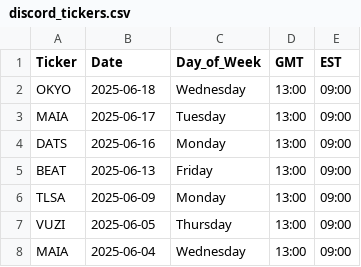
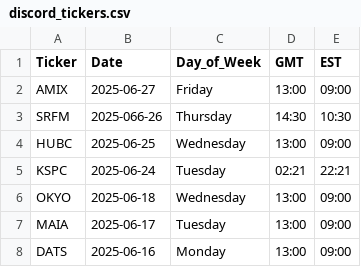
Before and after one commit to HoutanGh/quant_scanner, a CSV file: discord_tickers.csv, drawn as a sheet; only a part is shown; the shorter side is filled out with more unchanged rows; the diff names each change by its address in the sheet, - before the commit and + after, or states it on an @@ line.

```diff
--- a/discord_tickers.csv
+++ b/discord_tickers.csv
+row 2: AMIX | 2025-06-27 | Friday | 13:00 | 09:00
+row 3: SRFM | 2025-066-26 | Thursday | 14:30 | 10:30
+row 4: HUBC | 2025-06-25 | Wednesday | 13:00 | 09:00
+row 5: KSPC | 2025-06-24 | Tuesday | 02:21 | 22:21
```
Also changed, not shown: 1 other file.
